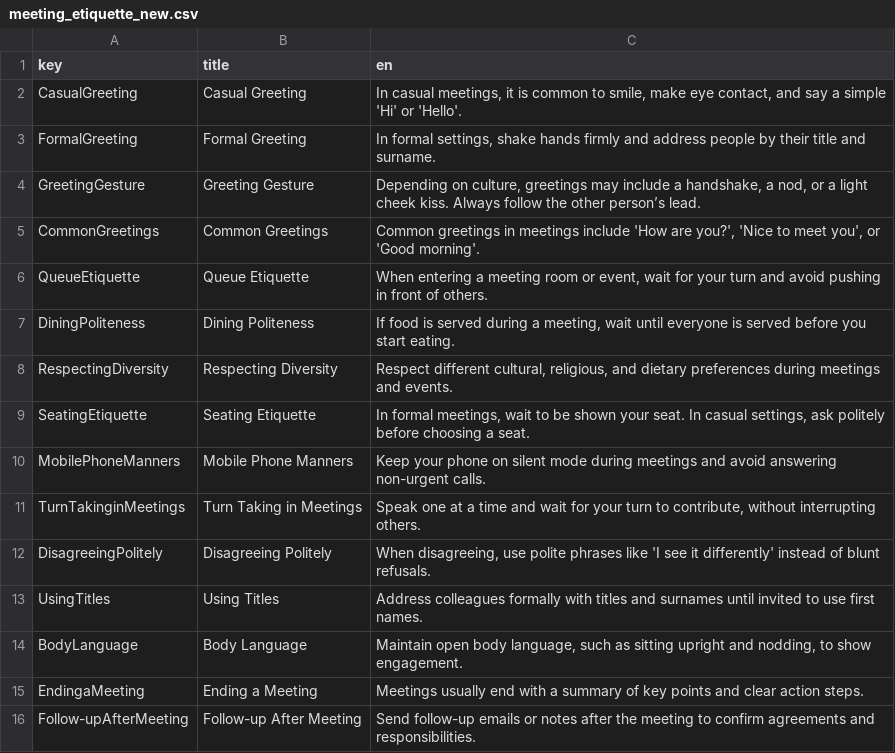
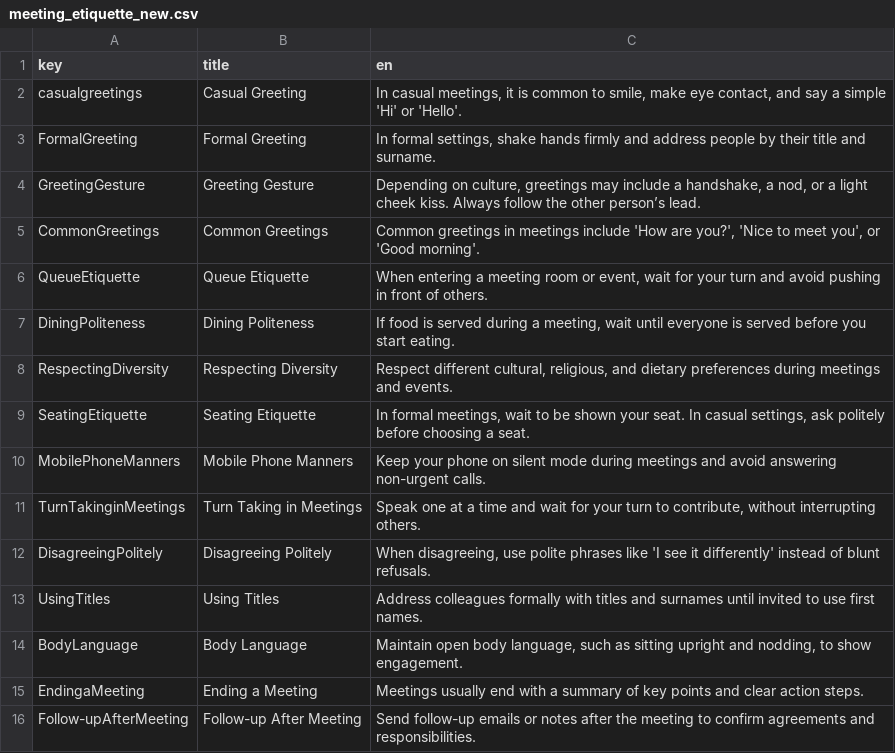
Before and after one commit to bpsghub/FIT5120-project, a CSV file: FrontEnd_FIT5120/public/Learning about Australia/meeting_etiquette_new.csv, drawn as a sheet.

Commit message:
meeting new

```diff
--- a/FrontEnd_FIT5120/public/Learning about Australia/meeting_etiquette_new.csv
+++ b/FrontEnd_FIT5120/public/Learning about Australia/meeting_etiquette_new.csv
@@ -1,3 +1,3 @@
 key,title,en
-CasualGreeting,Casual Greeting,"In casual meetings, it is common to smile, make eye contact, and say a simple 'Hi' or 'Hello'."
+casualgreetings,Casual Greeting,"In casual meetings, it is common to smile, make eye contact, and say a simple 'Hi' or 'Hello'."
 FormalGreeting,Formal Greeting,"In formal settings, shake hands firmly and address people by their title and surname."
```
